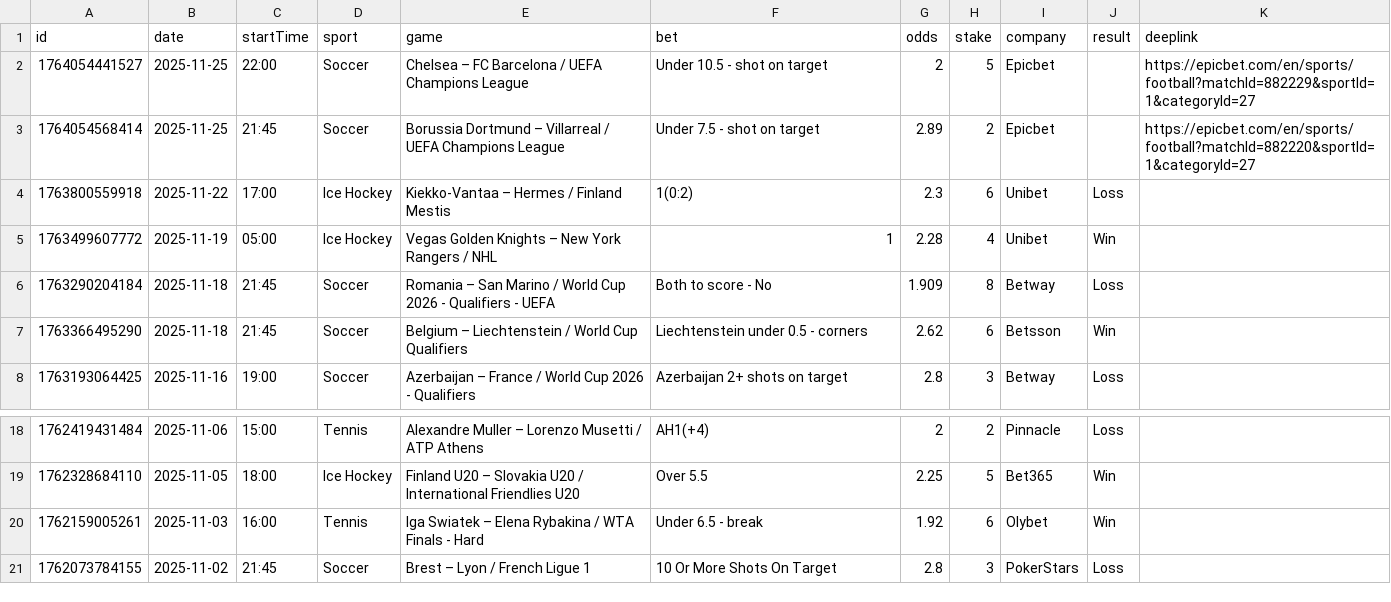
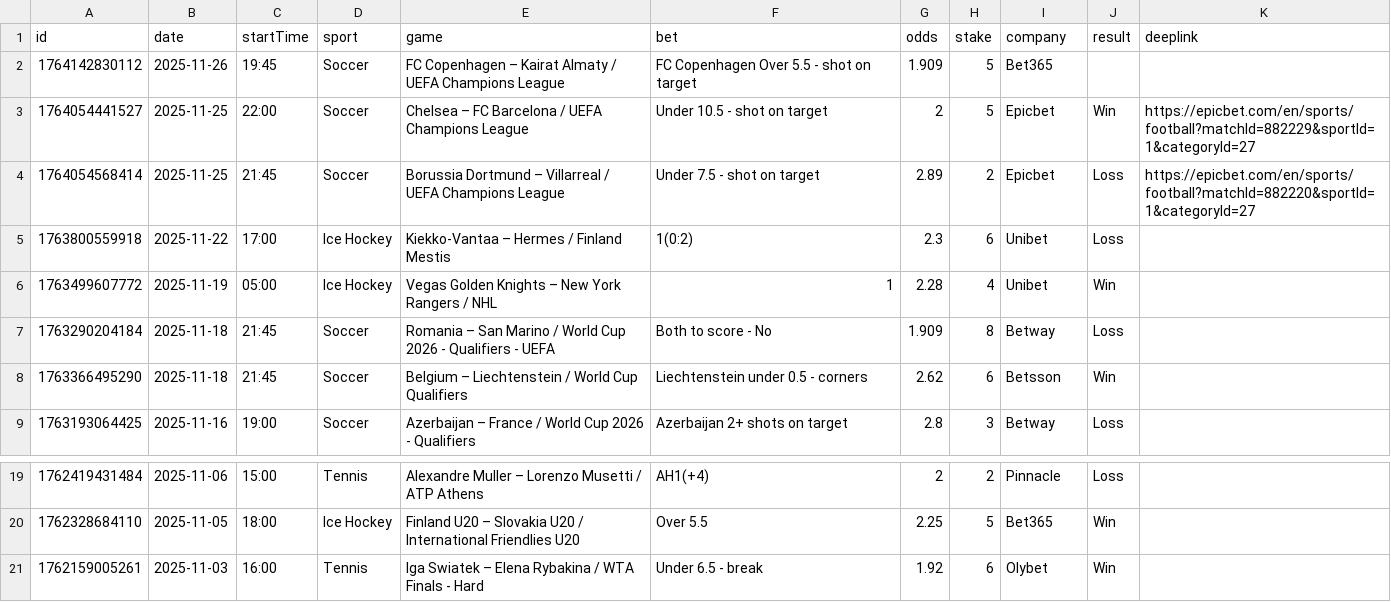
Before and after one commit to bjoorck/Bestvaluebets, a CSV file: tips-new.csv, drawn as a sheet; only a part is shown, gaps mark what is left out.

```diff
--- a/tips-new.csv
+++ b/tips-new.csv
@@ -1,4 +1,5 @@
 id,date,startTime,sport,game,bet,odds,stake,company,result,deeplink
-1764054441527,2025-11-25,22:00,Soccer,Chelsea – FC Barcelona / UEFA Champions League ,Under 10.5 - shot on target,2,5,Epicbet,,https://epicbet.com/en/sports/football?matchId=882229&sportId=1&categoryId=27
-1764054568414,2025-11-25,21:45,Soccer,Borussia Dortmund – Villarreal / UEFA Champions League ,Under 7.5 - shot on target,2.89,2,Epicbet,,https://epicbet.com/en/sports/football?matchId=882220&sportId=1&categoryId=27
+1764142830112,2025-11-26,19:45,Soccer,FC Copenhagen – Kairat Almaty / UEFA Champions League ,FC Copenhagen Over 5.5 - shot on target,1.909,5,Bet365,,
+1764054441527,2025-11-25,22:00,Soccer,Chelsea – FC Barcelona / UEFA Champions League ,Under 10.5 - shot on target,2,5,Epicbet,Win,https://epicbet.com/en/sports/football?matchId=882229&sportId=1&categoryId=27
+1764054568414,2025-11-25,21:45,Soccer,Borussia Dortmund – Villarreal / UEFA Champions League ,Under 7.5 - shot on target,2.89,2,Epicbet,Loss,https://epicbet.com/en/sports/football?matchId=882220&sportId=1&categoryId=27
 1763800559918,2025-11-22,17:00,Ice Hockey,Kiekko-Vantaa – Hermes / Finland Mestis ,1(0:2),2.3,6,Unibet,Loss,
@@ -20,2 +21 @@ id,date,startTime,sport,game,bet,odds,stake,company,result,deeplink
 1762159005261,2025-11-03,16:00,Tennis,Iga Swiatek – Elena Rybakina / WTA Finals - Hard ,Under 6.5 - break,1.92,6,Olybet,Win,
-1762073784155,2025-11-02,21:45,Soccer,Brest – Lyon / French Ligue 1 ,10 Or More Shots On Target,2.8,3,PokerStars,Loss,
```
Also changed, not shown: tips-older.csv, 1 other file.
